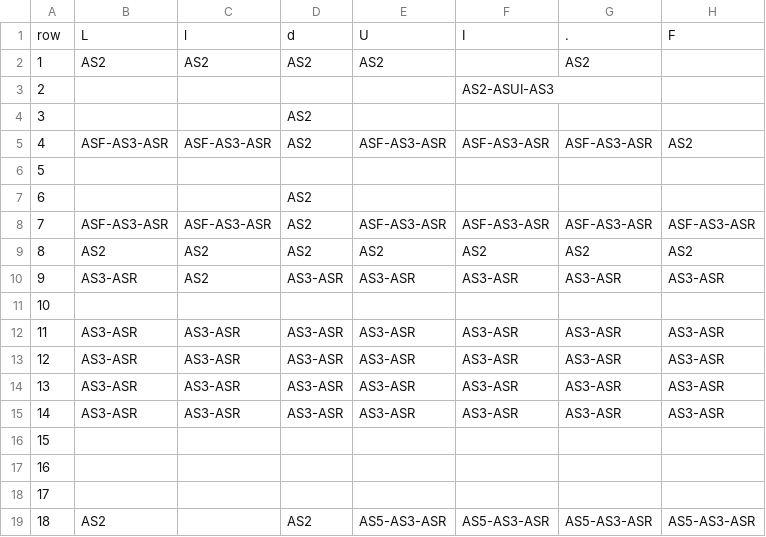
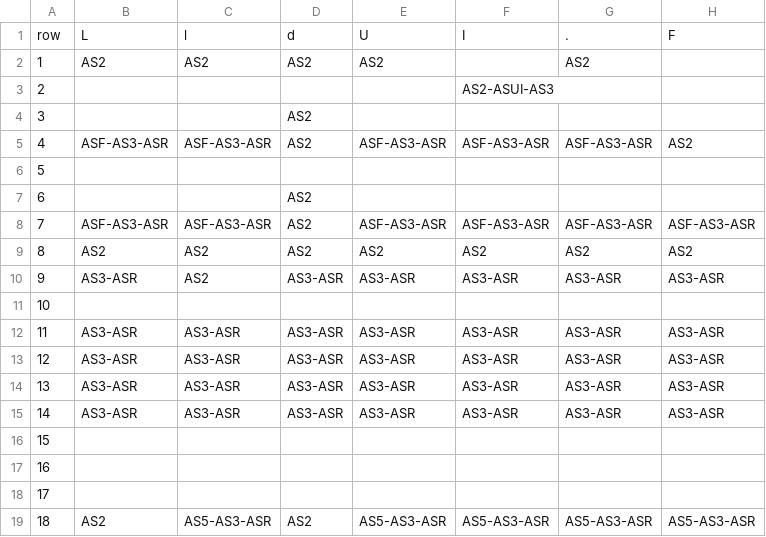
Before and after one commit to iroumec/RouVel-Compiler, a CSV file: resources/data/semanticActionsMatrix.csv (was compiler/resources/semanticActionsMatrix.csv), drawn as a sheet; only a part is shown; the diff names each change by its address in the sheet, - before the commit and + after, or states it on an @@ line.

```diff
--- a/compiler/resources/semanticActionsMatrix.csv
+++ b/resources/data/semanticActionsMatrix.csv
-C19: (empty)
+C19: AS5-AS3-ASR
```
Also changed, not shown: 58 other files.
